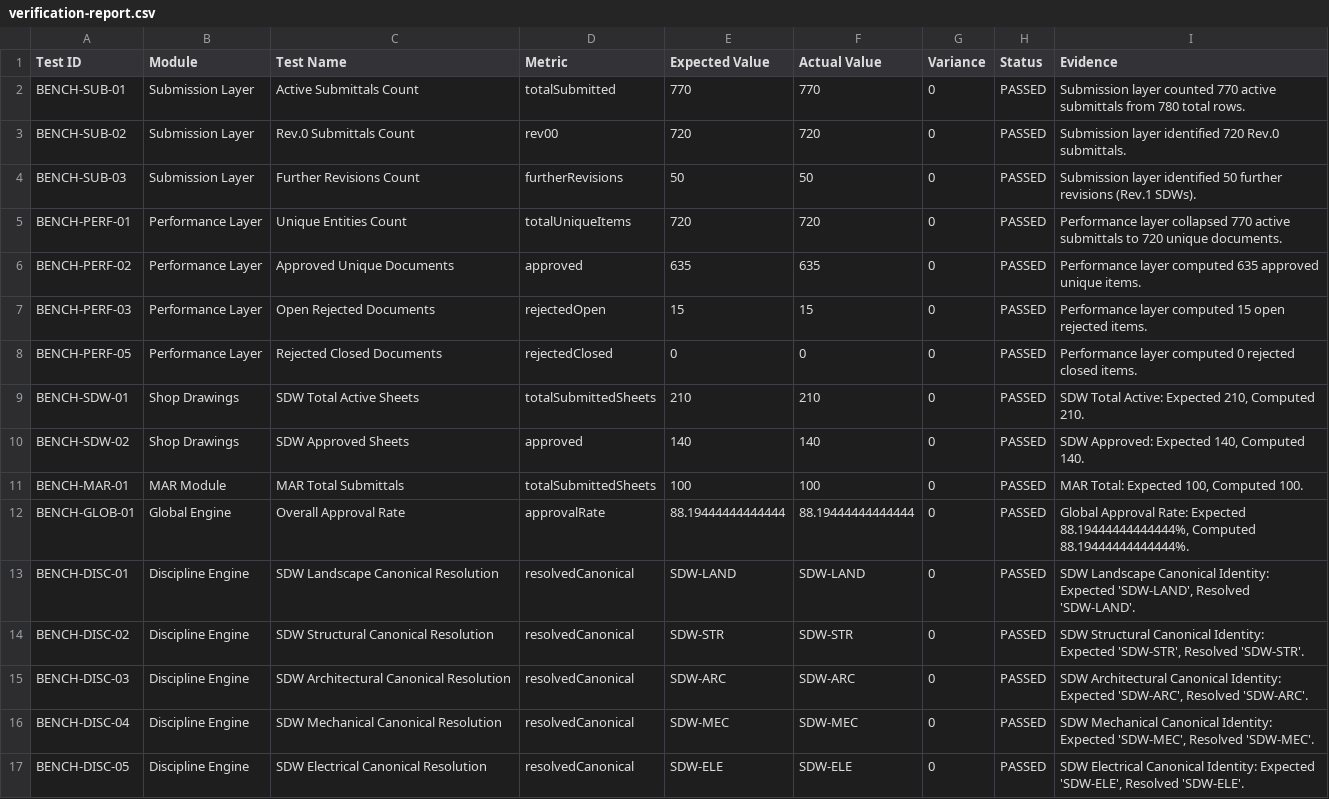
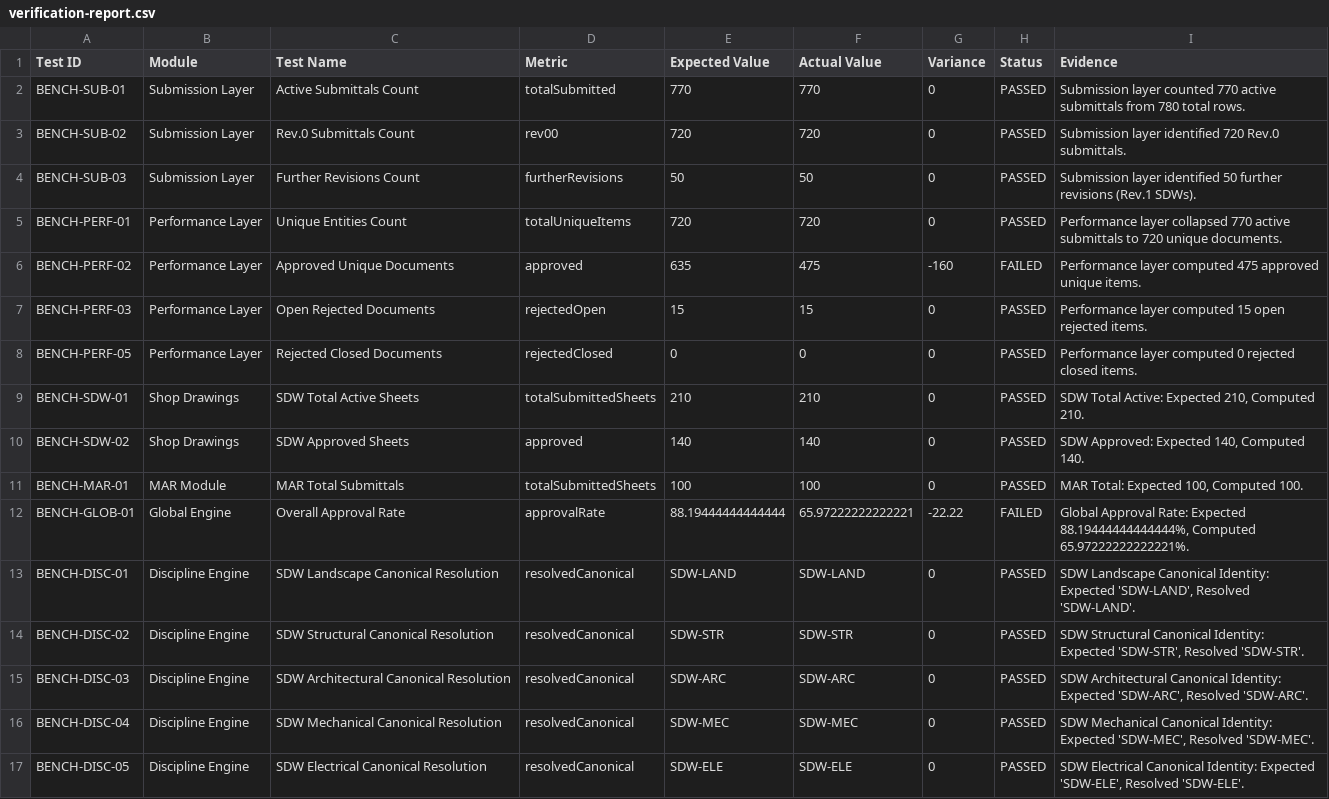
Before and after one commit to ezzeldinrashad197-sudo/ezzeldinrashad197-sudo, a CSV file: src/docs/verification-report.csv, drawn as a sheet; only a part is shown.

Commit message:
feat: add executive intelligence components
Implement ActiveBacklogIntelligence and audit matrix features in ReportTable. Reorder authentication middleware for request processing and update regression benchmarks to reflect SSOT calculation remediation.

```diff
--- a/src/docs/verification-report.csv
+++ b/src/docs/verification-report.csv
@@ -5,3 +5,3 @@ Test ID,Module,Test Name,Metric,Expected Value,Actual Value,Variance,Status,Evid
 "BENCH-PERF-01","Performance Layer","Unique Entities Count","totalUniqueItems",720,720,0,"PASSED","Performance layer collapsed 770 active submittals to 720 unique documents."
-"BENCH-PERF-02","Performance Layer","Approved Unique Documents","approved",635,635,0,"PASSED","Performance layer computed 635 approved unique items."
+"BENCH-PERF-02","Performance Layer","Approved Unique Documents","approved",635,475,-160,"FAILED","Performance layer computed 475 approved unique items."
 "BENCH-PERF-03","Performance Layer","Open Rejected Documents","rejectedOpen",15,15,0,"PASSED","Performance layer computed 15 open rejected items."
@@ -11,3 +11,3 @@ Test ID,Module,Test Name,Metric,Expected Value,Actual Value,Variance,Status,Evid
 "BENCH-MAR-01","MAR Module","MAR Total Submittals","totalSubmittedSheets",100,100,0,"PASSED","MAR Total: Expected 100, Computed 100."
-"BENCH-GLOB-01","Global Engine","Overall Approval Rate","approvalRate",88.19444444444444,88.19444444444444,0,"PASSED","Global Approval Rate: Expected 88.19444444444444%, Computed 88.19444444444444%."
+"BENCH-GLOB-01","Global Engine","Overall Approval Rate","approvalRate",88.19444444444444,65.97222222222221,-22.22,"FAILED","Global Approval Rate: Expected 88.19444444444444%, Computed 65.97222222222221%."
 "BENCH-DISC-01","Discipline Engine","SDW Landscape Canonical Resolution","resolvedCanonical",SDW-LAND,SDW-LAND,0,"PASSED","SDW Landscape Canonical Identity: Expected 'SDW-LAND', Resolved 'SDW-LAND'."
```
Also changed, not shown: 8 other files.
